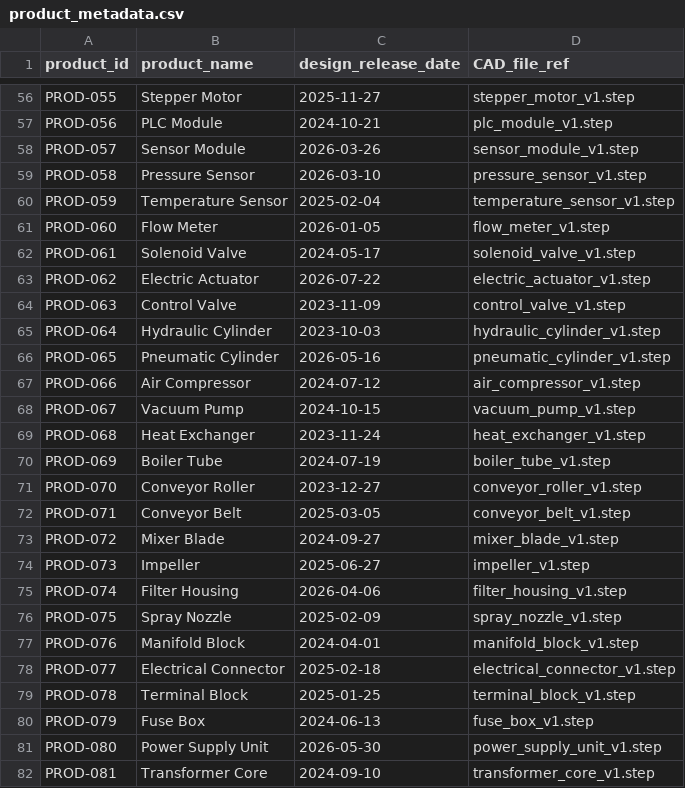
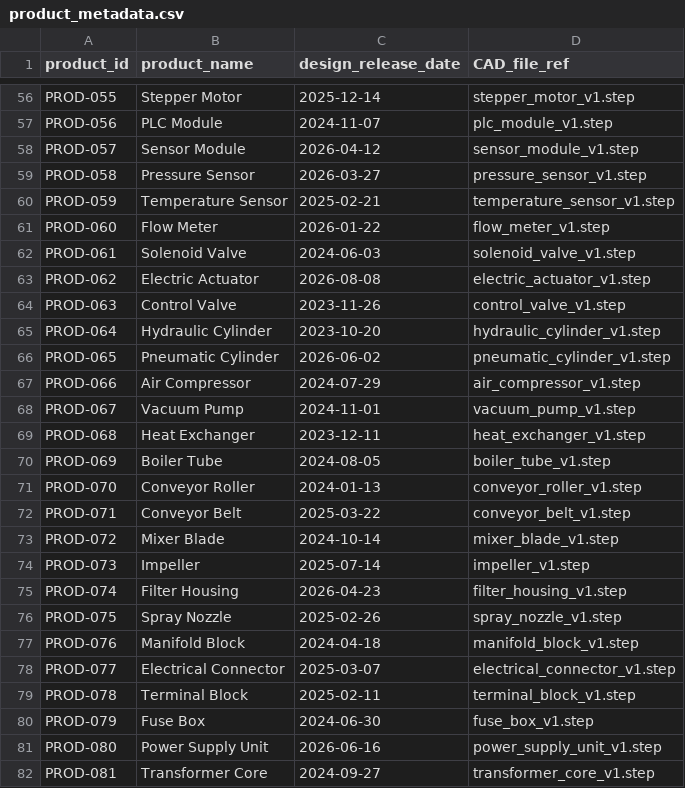
Before and after one commit to ARKTECQ/mes-plm-data-pipeline, a CSV file: data/raw/plm/product_metadata.csv, drawn as a sheet; only a part is shown, gaps mark what is left out; the diff covers the shown part only; the diff names each change by its address in the sheet, - before the commit and + after, or states it on an @@ line.

```diff
--- a/data/raw/plm/product_metadata.csv
+++ b/data/raw/plm/product_metadata.csv
-C56 (design_release_date): 2025-11-27
+C56 (design_release_date): 2025-12-14
-C57 (design_release_date): 2024-10-21
+C57 (design_release_date): 2024-11-07
-C58 (design_release_date): 2026-03-26
+C58 (design_release_date): 2026-04-12
-C59 (design_release_date): 2026-03-10
+C59 (design_release_date): 2026-03-27
-C60 (design_release_date): 2025-02-04
+C60 (design_release_date): 2025-02-21
-C61 (design_release_date): 2026-01-05
+C61 (design_release_date): 2026-01-22
-C62 (design_release_date): 2024-05-17
+C62 (design_release_date): 2024-06-03
-C63 (design_release_date): 2026-07-22
+C63 (design_release_date): 2026-08-08
-C64 (design_release_date): 2023-11-09
+C64 (design_release_date): 2023-11-26
-C65 (design_release_date): 2023-10-03
+C65 (design_release_date): 2023-10-20
-C66 (design_release_date): 2026-05-16
+C66 (design_release_date): 2026-06-02
-C67 (design_release_date): 2024-07-12
+C67 (design_release_date): 2024-07-29
-C68 (design_release_date): 2024-10-15
+C68 (design_release_date): 2024-11-01
-C69 (design_release_date): 2023-11-24
+C69 (design_release_date): 2023-12-11
-C70 (design_release_date): 2024-07-19
+C70 (design_release_date): 2024-08-05
-C71 (design_release_date): 2023-12-27
+C71 (design_release_date): 2024-01-13
-C72 (design_release_date): 2025-03-05
+C72 (design_release_date): 2025-03-22
-C73 (design_release_date): 2024-09-27
+C73 (design_release_date): 2024-10-14
-C74 (design_release_date): 2025-06-27
+C74 (design_release_date): 2025-07-14
-C75 (design_release_date): 2026-04-06
+C75 (design_release_date): 2026-04-23
-C76 (design_release_date): 2025-02-09
+C76 (design_release_date): 2025-02-26
-C77 (design_release_date): 2024-04-01
+C77 (design_release_date): 2024-04-18
-C78 (design_release_date): 2025-02-18
+C78 (design_release_date): 2025-03-07
-C79 (design_release_date): 2025-01-25
+C79 (design_release_date): 2025-02-11
-C80 (design_release_date): 2024-06-13
+C80 (design_release_date): 2024-06-30
-C81 (design_release_date): 2026-05-30
+C81 (design_release_date): 2026-06-16
-C82 (design_release_date): 2024-09-10
+C82 (design_release_date): 2024-09-27
```
Also changed, not shown: 73 edited cells elsewhere in this file, data/raw/mes/downtime_events.csv, data/raw/mes/machine_logs.csv, 25 other files.
